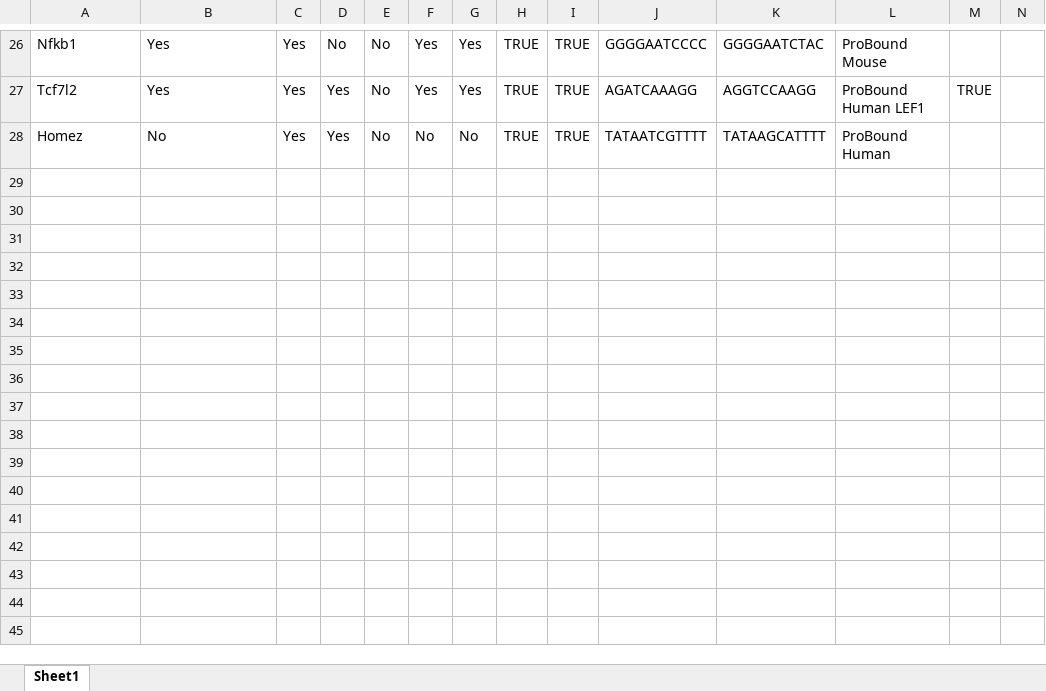
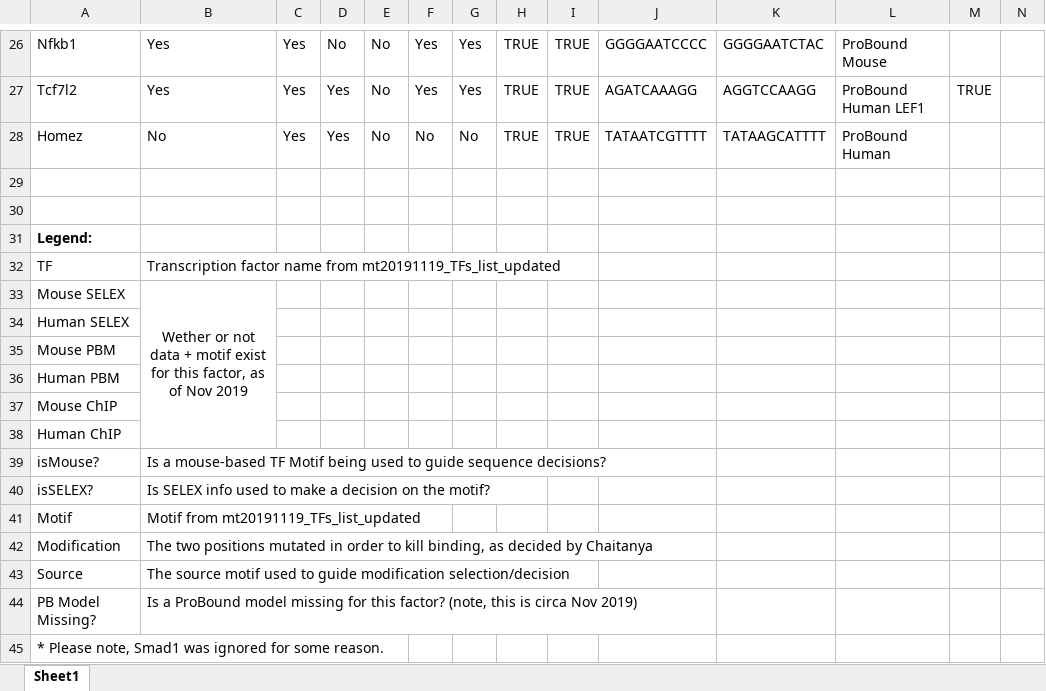
Before and after one commit to BussemakerLab/TranscriptionFactorActivityReporters, an Excel workbook: NKI/factor_info.xlsx, sheet Sheet1, drawn as a sheet; only a part is shown, gaps mark what is left out; values as stored, in another font and other column widths than the file's, no borders; conditional formats not drawn; the diff names each change by its address in the sheet, - before the commit and + after, or states it on an @@ line.

Commit message:
Updated info files and added header info in factor_info.xlsx

```diff
--- a/NKI/factor_info.xlsx (sheet Sheet1)
+++ b/NKI/factor_info.xlsx (sheet Sheet1)
+row 29: (empty)
+row 30: (empty)
+row 31: Legend:
+row 32: TF | Transcription factor name from mt20191119_TFs_list_updated
+row 33: Mouse SELEX | Wether or not data + motif exist for this factor, as of Nov 2019
+row 34: Human SELEX
+row 35: Mouse PBM
+row 36: Human PBM
+row 37: Mouse ChIP
+row 38: Human ChIP
+row 39: isMouse? | Is a mouse-based TF Motif being used to guide sequence decisions?
+row 40: isSELEX? | Is SELEX info used to make a decision on the motif?
+row 41: Motif | Motif from mt20191119_TFs_list_updated
+row 42: Modification | The two positions mutated in order to kill binding, as decided by Chaitanya
+row 43: Source | The source motif used to guide modification selection/decision
+row 44: PB Model Missing? | Is a ProBound model missing for this factor? (note, this is circa Nov 2019)
+row 45: * Please note, Smad1 was ignored for some reason.
```
Also changed, not shown: 4 other files.
